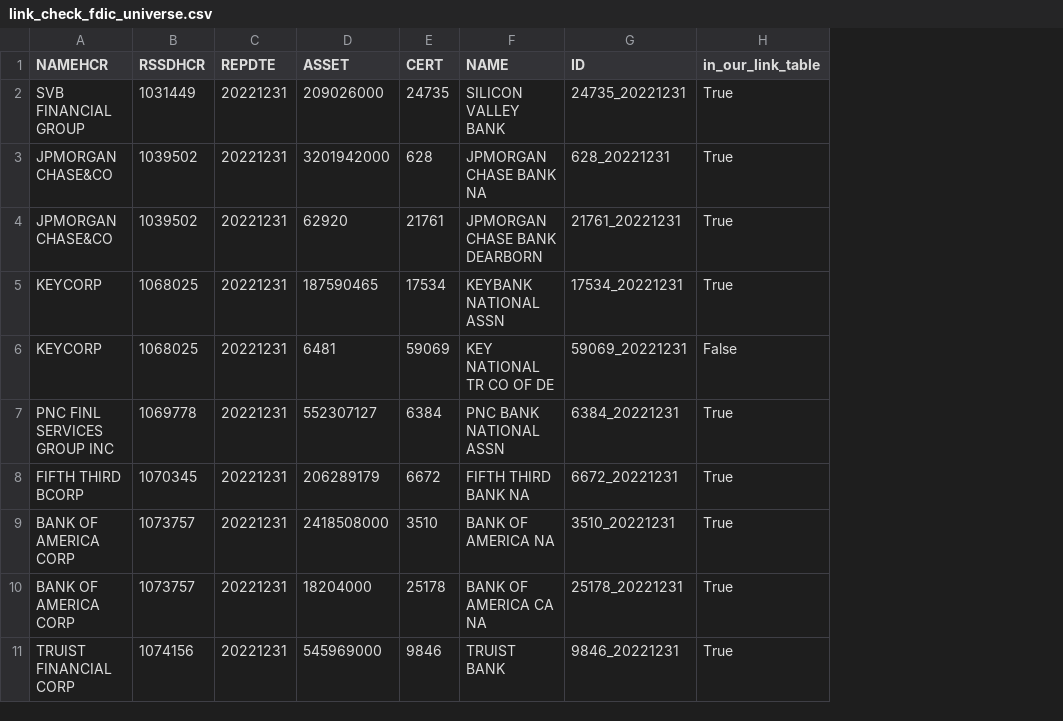
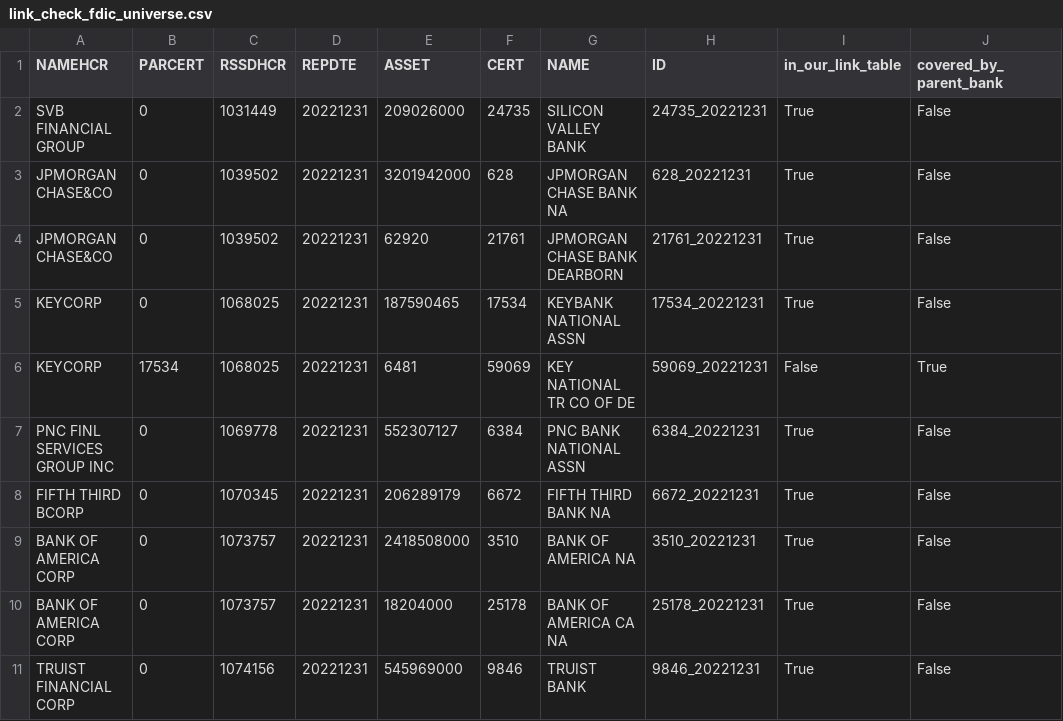
Before and after one commit to mithran1moses-dotcom/Team-Helble-Final, a CSV file: audits/link_check_fdic_universe.csv, drawn as a sheet; only a part is shown; the diff names each change by its address in the sheet, - before the commit and + after, or states it on an @@ line.

```diff
--- a/audits/link_check_fdic_universe.csv
+++ b/audits/link_check_fdic_universe.csv
+column B (PARCERT), rows 2-11: 0 | 0 | 0 | 0 | 17534 | 0 | 0 | 0 | 0 | 0
+column J (covered_by_parent_bank), rows 2-11: False | False | False | False | True | False | False | False | False | False
```
Also changed, not shown: audits/link_check_fdic.csv, inputs/links/bank_link_v0.csv, 2 other files.
